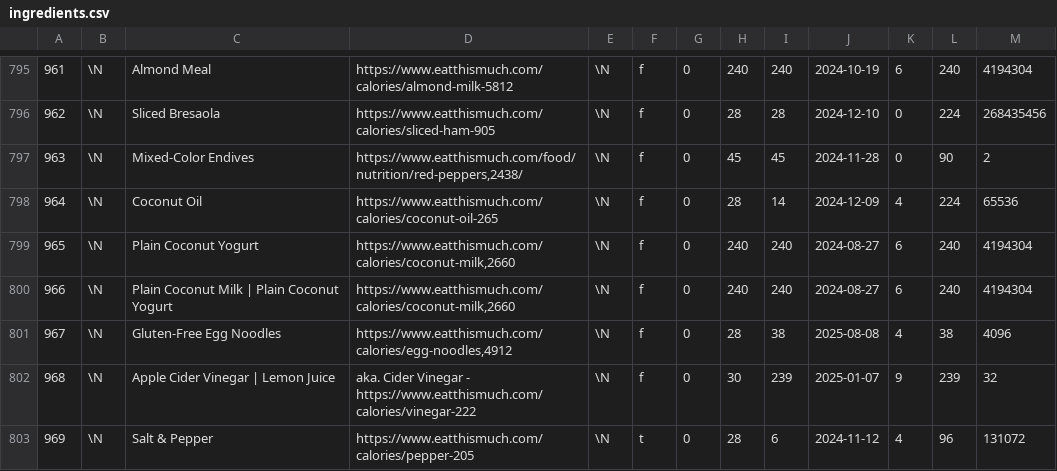
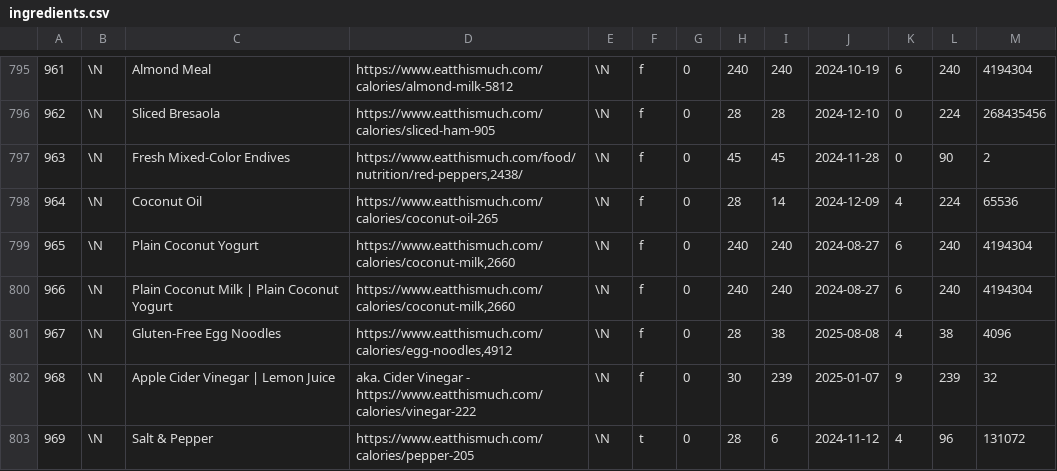
Before and after one commit to gscanlon21/a-feast-a-day, a CSV file: .backups/ingredients.csv, drawn as a sheet; only a part is shown, gaps mark what is left out; the diff covers the shown part only.

```diff
--- a/.backups/ingredients.csv
+++ b/.backups/ingredients.csv
@@ -796,3 +796,3 @@
 962	\N	Sliced Bresaola	https://www.eatthismuch.com/calories/sliced-ham-905	\N	f	0	28	28	2024-12-10	0	224	268435456
-963	\N	Mixed-Color Endives	https://www.eatthismuch.com/food/nutrition/red-peppers,2438/	\N	f	0	45	45	2024-11-28	0	90	2
+963	\N	Fresh Mixed-Color Endives	https://www.eatthismuch.com/food/nutrition/red-peppers,2438/	\N	f	0	45	45	2024-11-28	0	90	2
 964	\N	Coconut Oil	https://www.eatthismuch.com/calories/coconut-oil-265	\N	f	0	28	14	2024-12-09	4	224	65536
```
Also changed, not shown: 12 added rows and 9 edited cells elsewhere in this file, .backups/recipes.csv, 1 other file.
